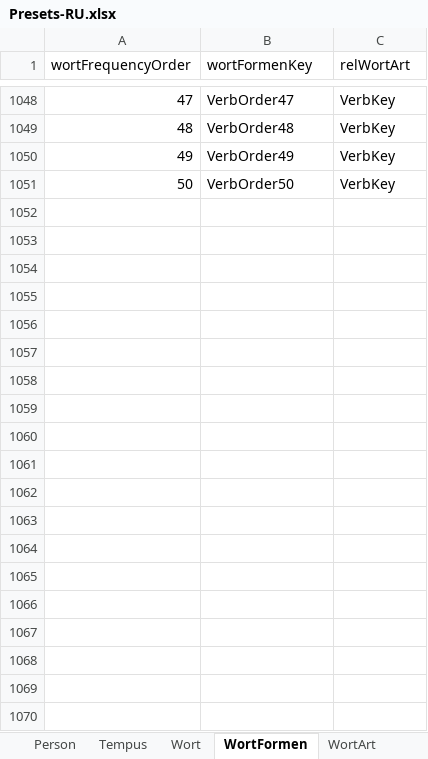
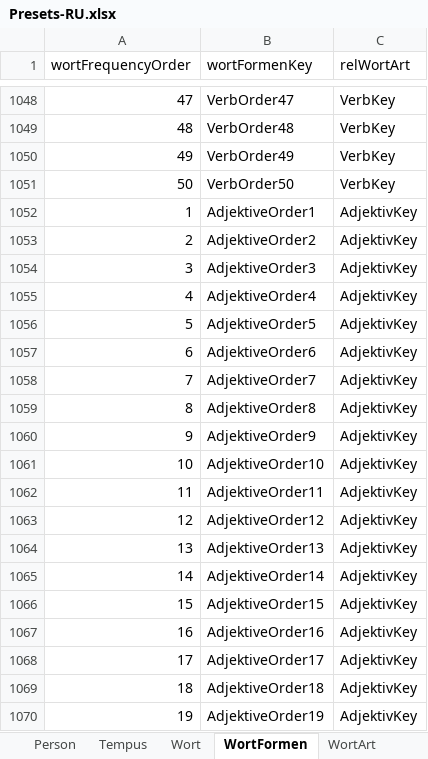
Before and after one commit to AdvancedResearches/AutoLehrer, an Excel workbook: Presets preparation/Presets-RU.xlsx, sheet WortFormen, drawn as a sheet; only a part is shown, gaps mark what is left out; values as stored, in another font and other column widths than the file's, no borders; table styles not drawn; the diff covers the shown part only; the diff names each change by its address in the sheet, - before the commit and + after, or states it on an @@ line.

Commit message:
1.0.0.0: generiic approach - 22 - expanding for adjektives

```diff
--- a/Presets preparation/Presets-RU.xlsx (sheet WortFormen)
+++ b/Presets preparation/Presets-RU.xlsx (sheet WortFormen)
+row 1052: 1 | AdjektiveOrder1 | AdjektivKey
+row 1053: 2 | AdjektiveOrder2 | AdjektivKey
+row 1054: 3 | AdjektiveOrder3 | AdjektivKey
+row 1055: 4 | AdjektiveOrder4 | AdjektivKey
+row 1056: 5 | AdjektiveOrder5 | AdjektivKey
+row 1057: 6 | AdjektiveOrder6 | AdjektivKey
+row 1058: 7 | AdjektiveOrder7 | AdjektivKey
+row 1059: 8 | AdjektiveOrder8 | AdjektivKey
+row 1060: 9 | AdjektiveOrder9 | AdjektivKey
+row 1061: 10 | AdjektiveOrder10 | AdjektivKey
+row 1062: 11 | AdjektiveOrder11 | AdjektivKey
+row 1063: 12 | AdjektiveOrder12 | AdjektivKey
+row 1064: 13 | AdjektiveOrder13 | AdjektivKey
+row 1065: 14 | AdjektiveOrder14 | AdjektivKey
+row 1066: 15 | AdjektiveOrder15 | AdjektivKey
+row 1067: 16 | AdjektiveOrder16 | AdjektivKey
+row 1068: 17 | AdjektiveOrder17 | AdjektivKey
+row 1069: 18 | AdjektiveOrder18 | AdjektivKey
+row 1070: 19 | AdjektiveOrder19 | AdjektivKey
```
Also changed, not shown: 31 added rows elsewhere in this sheet, sheet Wort, sheet WortArt, other sheet tabs, formulas that keep their value, 7 other files.
